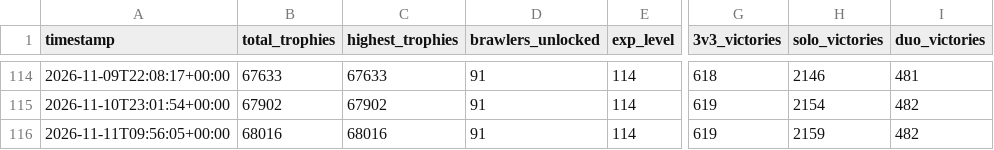
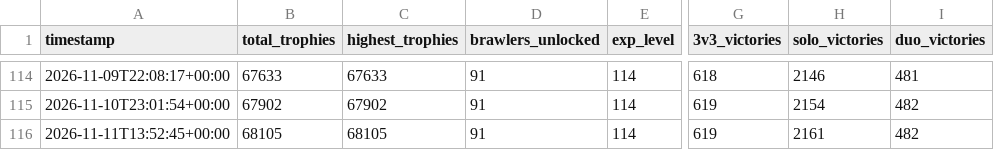
Before and after one commit to DanielCharles11599/Personal-Projects, a CSV file: Brawl Stars Tracker/brawl_history.csv, drawn as a sheet; only a part is shown, gaps mark what is left out; the diff names each change by its address in the sheet, - before the commit and + after, or states it on an @@ line.

```diff
--- a/Brawl Stars Tracker/brawl_history.csv
+++ b/Brawl Stars Tracker/brawl_history.csv
-A116 (timestamp): 2026-11-11T09:56:05+00:00
+A116 (timestamp): 2026-11-11T13:52:45+00:00
-B116 (total_trophies): 68016
+B116 (total_trophies): 68105
-C116 (highest_trophies): 68016
+C116 (highest_trophies): 68105
-H116 (solo_victories): 2159
+H116 (solo_victories): 2161
```
Also changed, not shown: Brawl Stars Tracker/battle_log.csv, Brawl Stars Tracker/brawler_history.csv, 1 other file.
